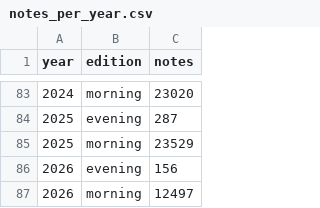
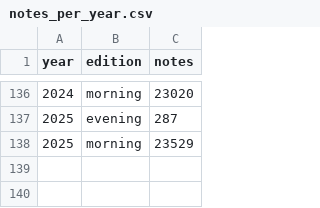
Before and after one commit to INGEOTEC/LegalIA, a CSV file: website/data/notes_per_year.csv, drawn as a sheet; only a part is shown, gaps mark what is left out; the diff covers the shown part only.

```diff
--- a/website/data/notes_per_year.csv
+++ b/website/data/notes_per_year.csv
@@ -85,3 +138 @@ year,edition,notes
 2025,morning,23529
-2026,evening,156
-2026,morning,12497
```
Also changed, not shown: 53 added rows elsewhere in this file, website/data/days_with_notes.csv, website/data/headings.csv, 10 other files.
